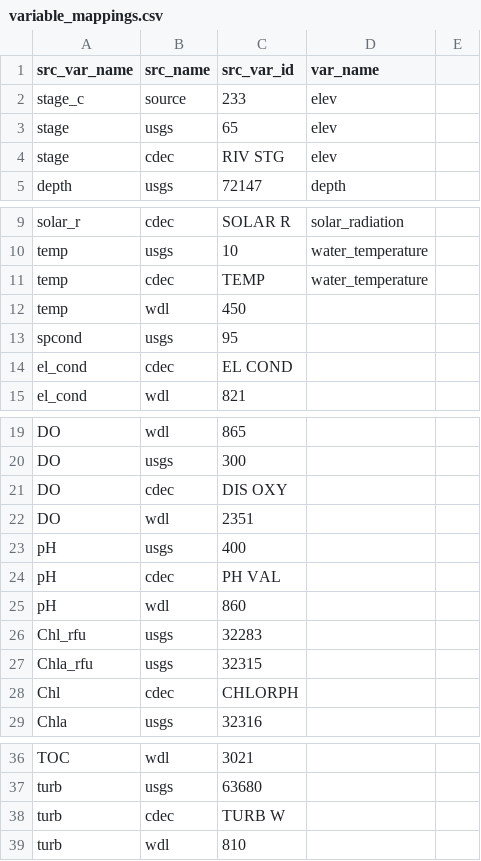
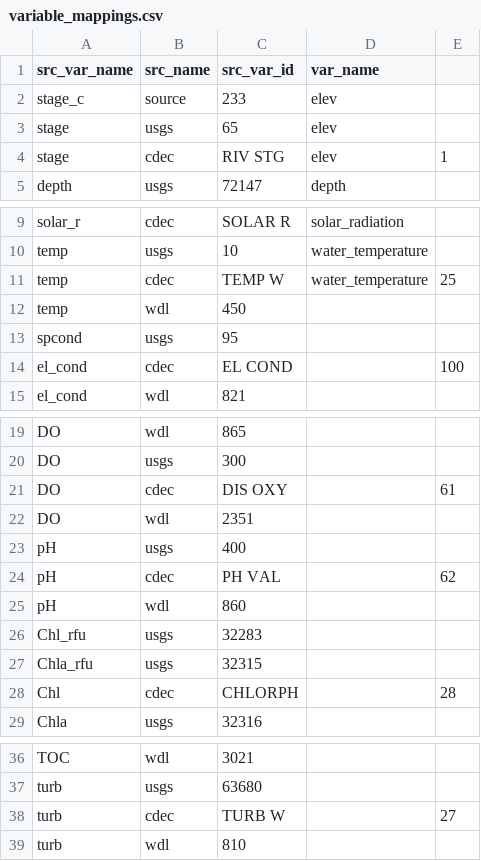
Before and after one commit to CADWRDeltaModeling/BayDeltaSCHISM, a CSV file: data/variable_mappings.csv, drawn as a sheet; only a part is shown, gaps mark what is left out; the diff names each change by its address in the sheet, - before the commit and + after, or states it on an @@ line.

Commit message:
adding cdec variable number

```diff
--- a/data/variable_mappings.csv
+++ b/data/variable_mappings.csv
-E4: (empty)
+E4: 1
-C11 (src_var_id): TEMP
+C11 (src_var_id): TEMP W
-E11: (empty)
+E11: 25
-E14: (empty)
+E14: 100
-E21: (empty)
+E21: 61
-E24: (empty)
+E24: 62
-E28: (empty)
+E28: 28
-E38: (empty)
+E38: 27
```
